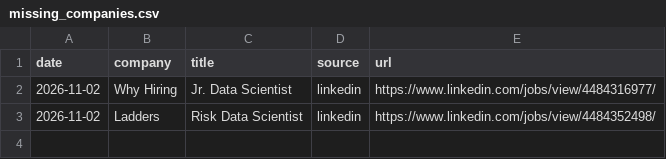
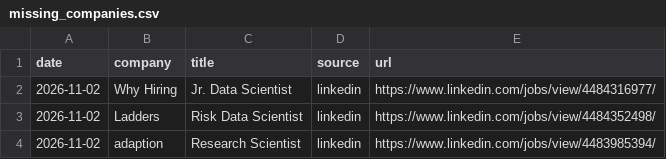
Before and after one commit to RyanSingh0/jobradar, a CSV file: out/missing_companies.csv, drawn as a sheet; the diff names each change by its address in the sheet, - before the commit and + after, or states it on an @@ line.

```diff
--- a/out/missing_companies.csv
+++ b/out/missing_companies.csv
+row 4: 2026-11-02 | adaption | Research Scientist | linkedin | https://www.linkedin.com/jobs/view/4483985394/
```
Also changed, not shown: out/coverage.csv, 7 other files.
